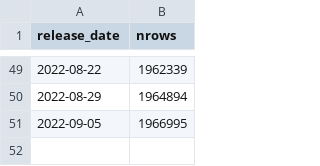
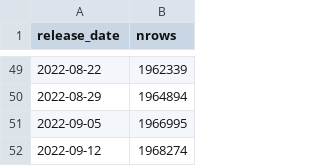
Before and after one commit to lslbastos/Bastos_Ranzani_etal_COVID19_ChangeWaves, a CSV file: input/app_data/last_date_sivep.csv, drawn as a sheet; only a part is shown, gaps mark what is left out; the diff names each change by its address in the sheet, - before the commit and + after, or states it on an @@ line.

Commit message:
updating sivep data 2022-09-14 22:24:56

```diff
--- a/input/app_data/last_date_sivep.csv
+++ b/input/app_data/last_date_sivep.csv
+row 52: 2022-09-12 | 1968274
```
Also changed, not shown: 10 other files.
